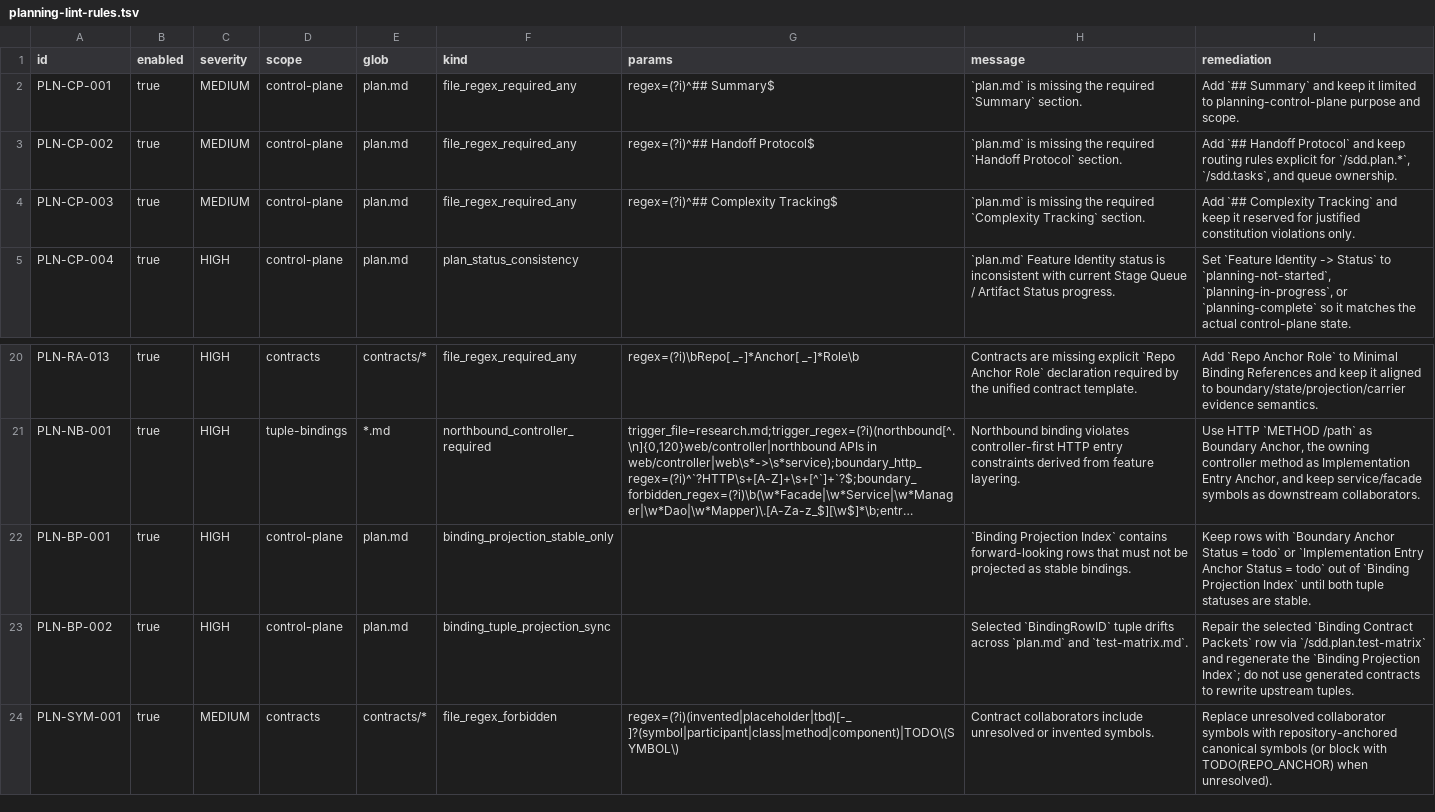
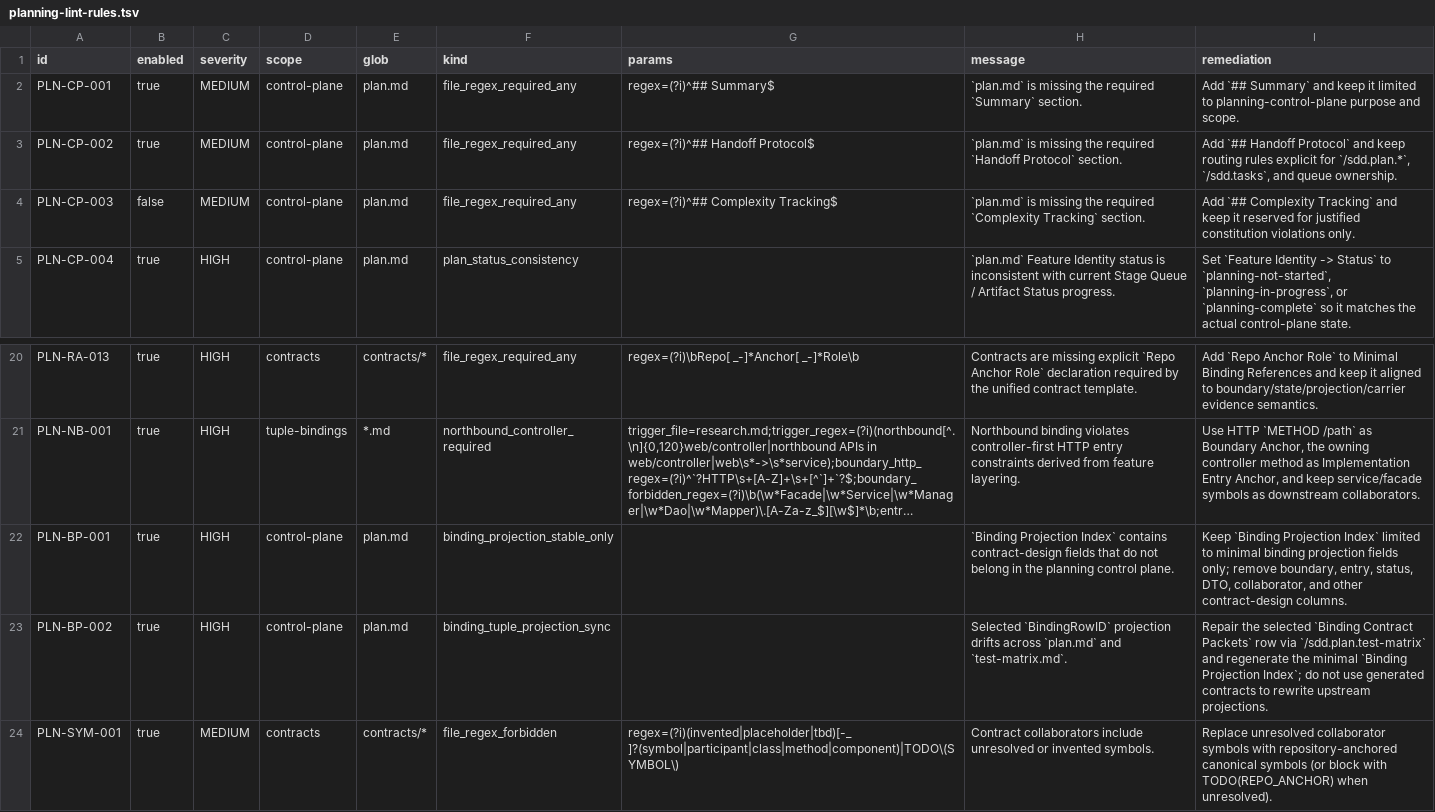
Before and after one commit to bigsmartben/sdd, a TSV file: rules/planning-lint-rules.tsv, drawn as a sheet; only a part is shown, gaps mark what is left out; long unchanged cells end in …; the diff names each change by its address in the sheet, - before the commit and + after, or states it on an @@ line.

Commit message:
Refactor planning templates and tighten preflight validation

```diff
--- a/rules/planning-lint-rules.tsv
+++ b/rules/planning-lint-rules.tsv
-B4 (enabled): true
+B4 (enabled): false
-H22 (message): …Index` contains forward-looking rows that must not be projected as stable bindings.
+H22 (message): …Index` contains contract-design fields that do not belong in the planning control plane.
-I22 (remediation): Keep rows with `Boundary Anchor Status = todo` or `Implementation Entry Anchor Status = todo` out of `Binding Projection Index` until both tuple statuses are stable.
+I22 (remediation): Keep `Binding Projection Index` limited to minimal binding projection fields only; remove boundary, entry, status, DTO, collaborator, and other contract-design columns.
-H23 (message): Selected `BindingRowID` tuple drifts across…
+H23 (message): Selected `BindingRowID` projection drifts across…
-I23 (remediation): …regenerate the `Binding Projection Index`; do not use generated contracts to rewrite upstream tuples.
+I23 (remediation): …regenerate the minimal `Binding Projection Index`; do not use generated contracts to rewrite upstream projections.
```
Also changed, not shown: 23 other files.
